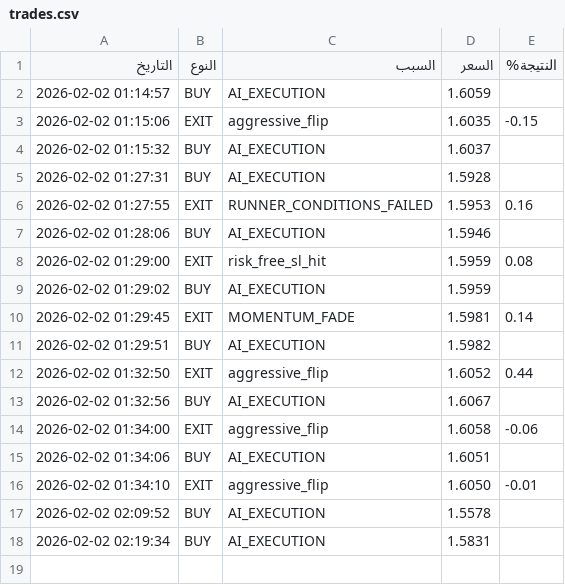
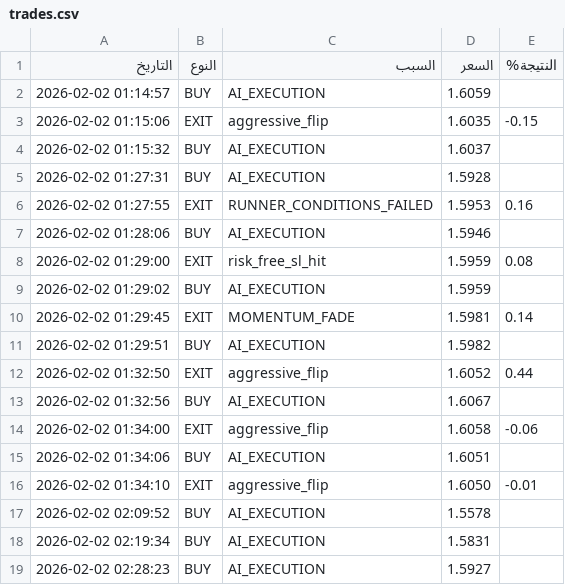
Before and after one commit to sam71Altman/xrp-trading, a CSV file: trades.csv, drawn as a sheet.

```diff
--- a/trades.csv
+++ b/trades.csv
@@ -18 +18,2 @@
 2026-02-02 02:19:34,BUY,AI_EXECUTION,1.5831,
+2026-02-02 02:28:23,BUY,AI_EXECUTION,1.5927,
```
Also changed, not shown: paper_trades.csv, 2 other files.
